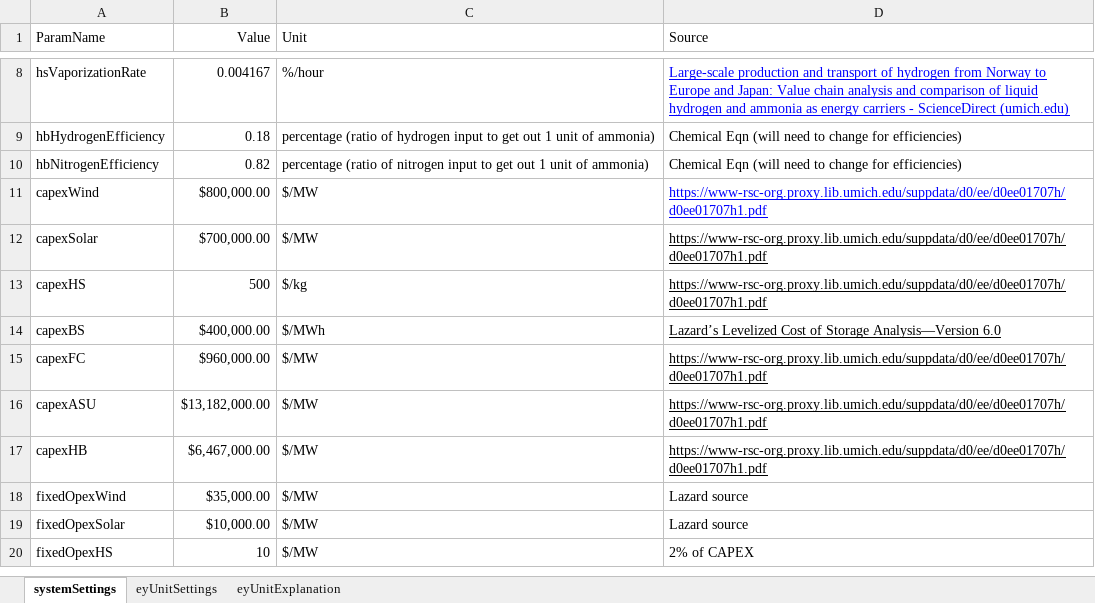
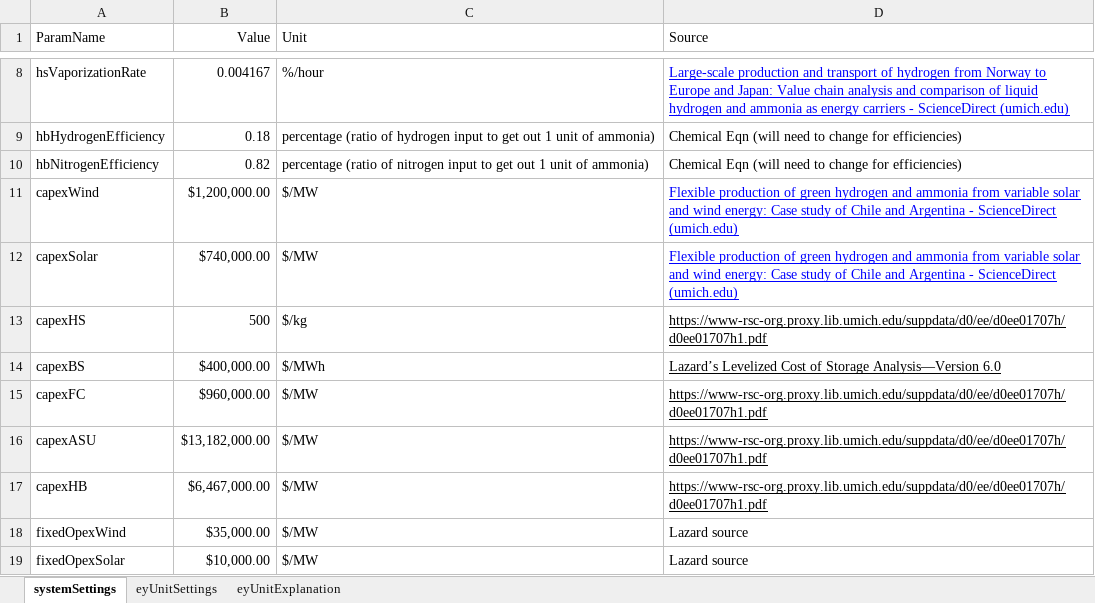
Before and after one commit to julflore000/KAUST, an Excel workbook: productionAmmoniaOptModel/dataInputs/inputSheet.xlsx, sheet systemSettings, drawn as a sheet; only a part is shown, gaps mark what is left out; the shorter side is filled out with more unchanged rows; values as stored, in another font and other column widths than the file's, no borders; the diff names each change by its address in the sheet, - before the commit and + after, or states it on an @@ line.

```diff
--- a/productionAmmoniaOptModel/dataInputs/inputSheet.xlsx (sheet systemSettings)
+++ b/productionAmmoniaOptModel/dataInputs/inputSheet.xlsx (sheet systemSettings)
-B11 (Value): $800,000.00
+B11 (Value): $1,200,000.00
-D11:D12 (Source): https://www-rsc-org.proxy.lib.umich.edu/suppdata/d0/ee/d0ee01707h/d0ee01707h1.pdf
+D11:D12 (Source): Flexible production of green hydrogen and ammonia from variable solar and wind energy: Case study of Chile and Argentina - ScienceDirect (umich.edu)
-B12 (Value): $700,000.00
+B12 (Value): $740,000.00
-D12 text colour: black
+D12 text colour: #0000FF
```
Also changed, not shown: productionHydrogenOptModel/dataInputs/inputSheet.xlsx, 31 other files.
